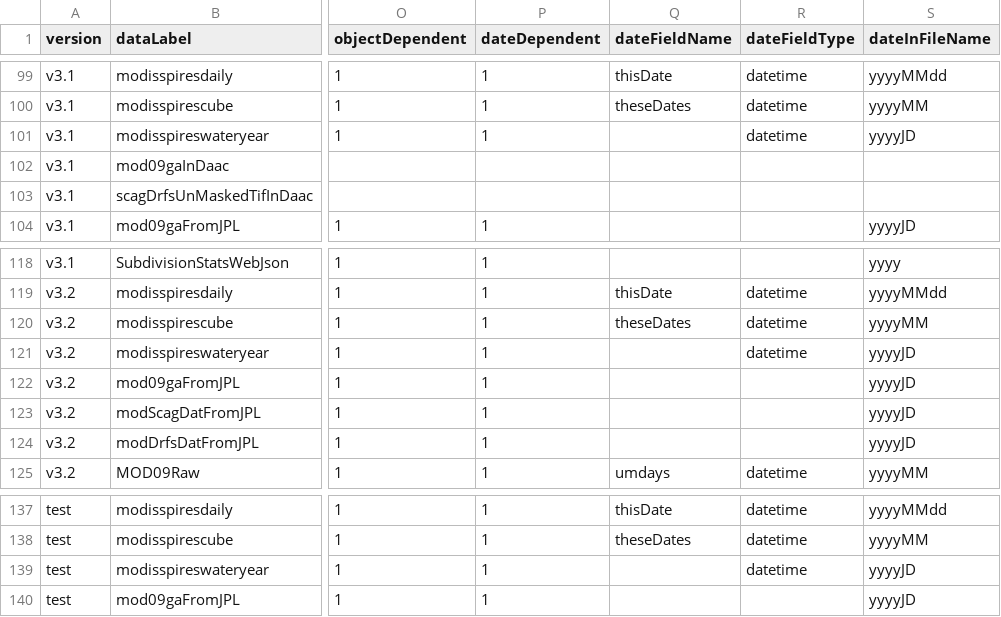
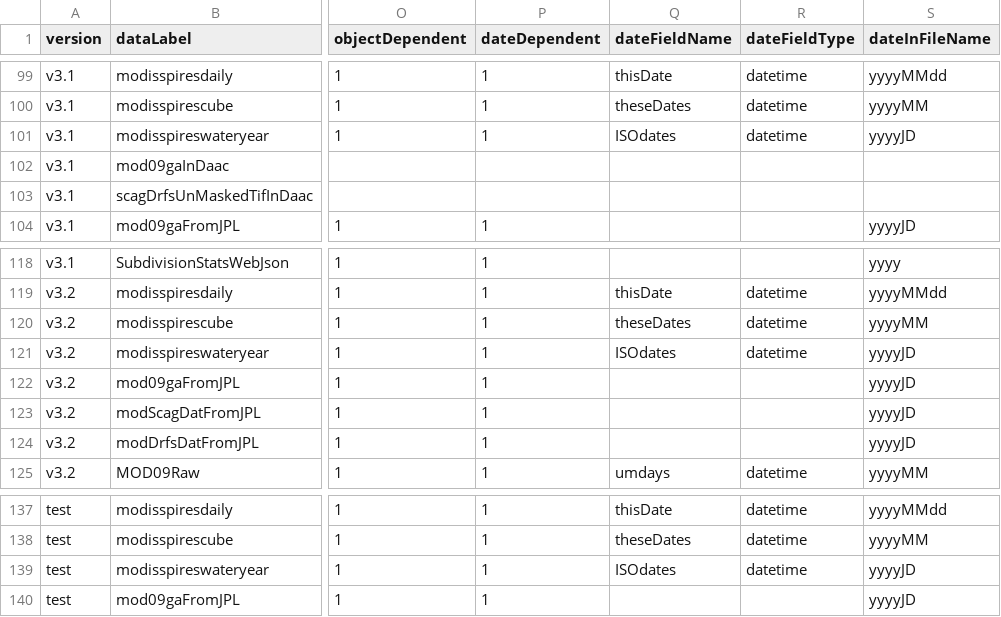
Before and after one commit to RittgerLabGroup/SPIRES_2025_0_1, a CSV file: tbx/conf/configuration_of_filepaths.csv, drawn as a sheet; only a part is shown, gaps mark what is left out; the diff names each change by its address in the sheet, - before the commit and + after, or states it on an @@ line.

Commit message:
conf_filepaths: add ISOdate info for spireswateryear dataLabel.

```diff
--- a/tbx/conf/configuration_of_filepaths.csv
+++ b/tbx/conf/configuration_of_filepaths.csv
-Q101 (dateFieldName): (empty)
+Q101 (dateFieldName): ISOdates
-Q121 (dateFieldName): (empty)
+Q121 (dateFieldName): ISOdates
-Q139 (dateFieldName): (empty)
+Q139 (dateFieldName): ISOdates
```
